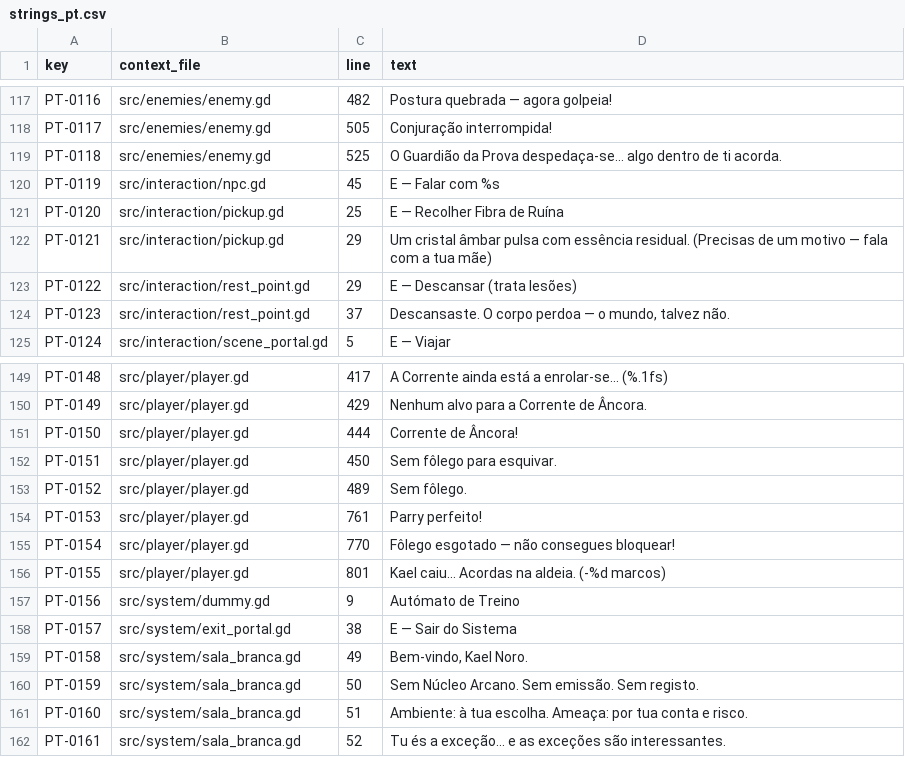
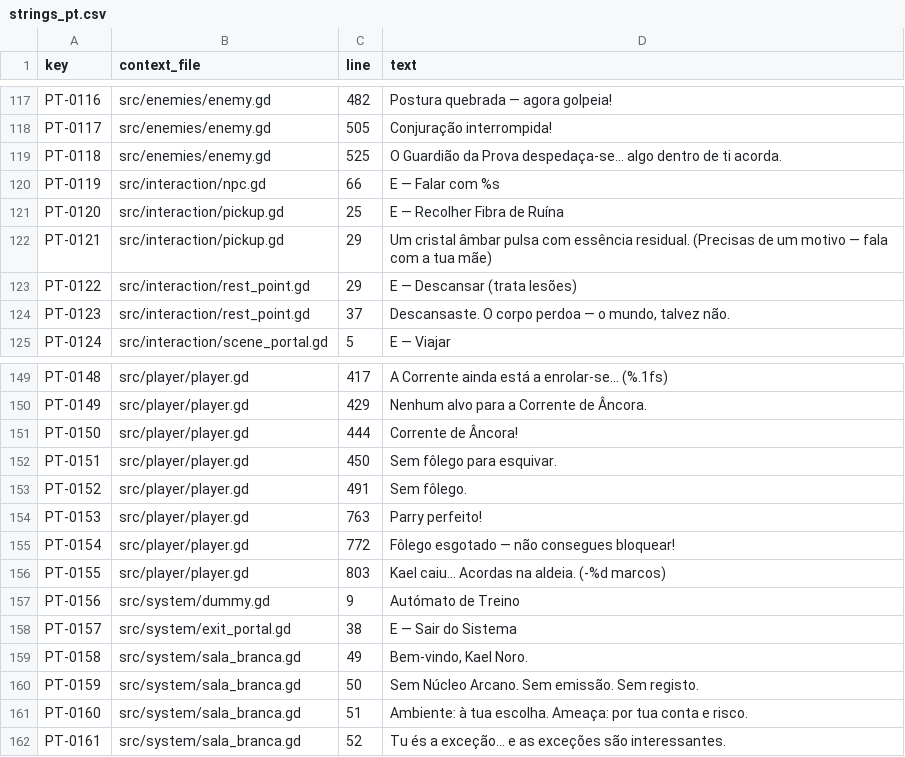
Before and after one commit to monteirokelvin45-del/The-Giselle-project, a CSV file: docs/l10n/strings_pt.csv, drawn as a sheet; only a part is shown, gaps mark what is left out.

```diff
--- a/docs/l10n/strings_pt.csv
+++ b/docs/l10n/strings_pt.csv
@@ -119,3 +119,3 @@ PT-0117,src/enemies/enemy.gd,505,Conjuração interrompida!
 PT-0118,src/enemies/enemy.gd,525,O Guardião da Prova despedaça-se... algo dentro de ti acorda.
-PT-0119,src/interaction/npc.gd,45,E — Falar com %s
+PT-0119,src/interaction/npc.gd,66,E — Falar com %s
 PT-0120,src/interaction/pickup.gd,25,E — Recolher Fibra de Ruína
@@ -152,6 +152,6 @@ PT-0150,src/player/player.gd,444,Corrente de Âncora!
 PT-0151,src/player/player.gd,450,Sem fôlego para esquivar.
-PT-0152,src/player/player.gd,489,Sem fôlego.
-PT-0153,src/player/player.gd,761,Parry perfeito!
-PT-0154,src/player/player.gd,770,Fôlego esgotado — não consegues bloquear!
-PT-0155,src/player/player.gd,801,Kael caiu... Acordas na aldeia. (-%d marcos)
+PT-0152,src/player/player.gd,491,Sem fôlego.
+PT-0153,src/player/player.gd,763,Parry perfeito!
+PT-0154,src/player/player.gd,772,Fôlego esgotado — não consegues bloquear!
+PT-0155,src/player/player.gd,803,Kael caiu... Acordas na aldeia. (-%d marcos)
 PT-0156,src/system/dummy.gd,9,Autómato de Treino
```
Also changed, not shown: 4 other files.
